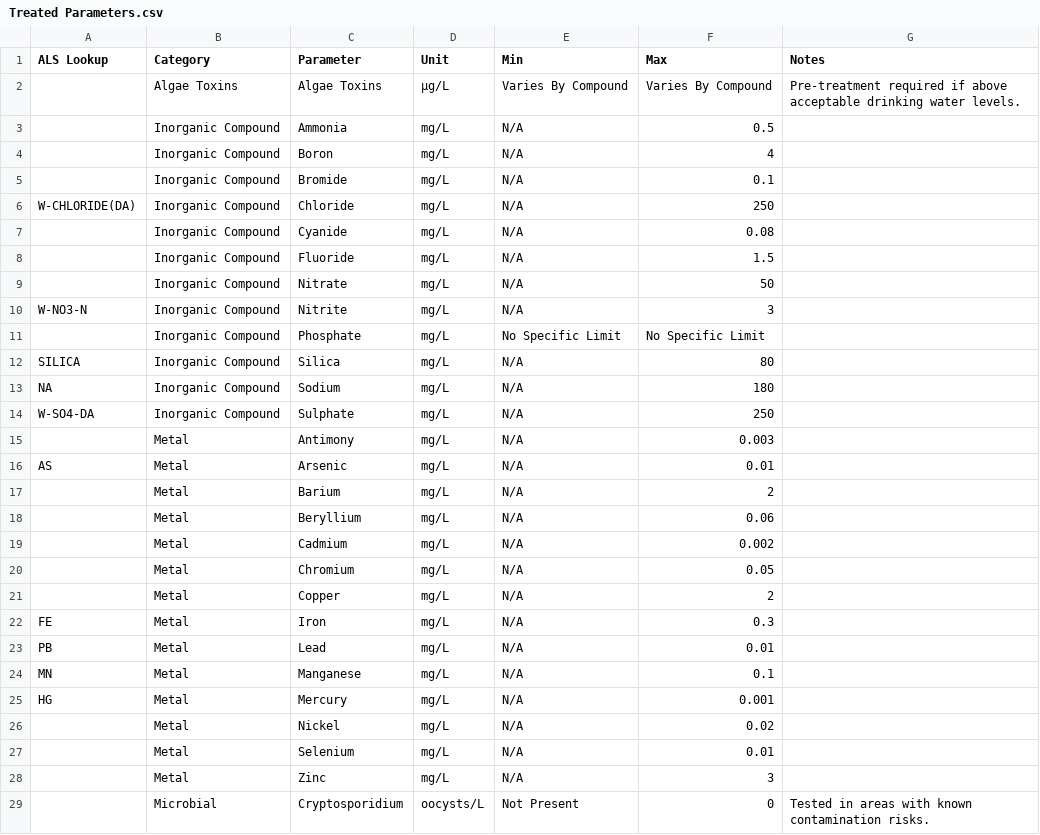
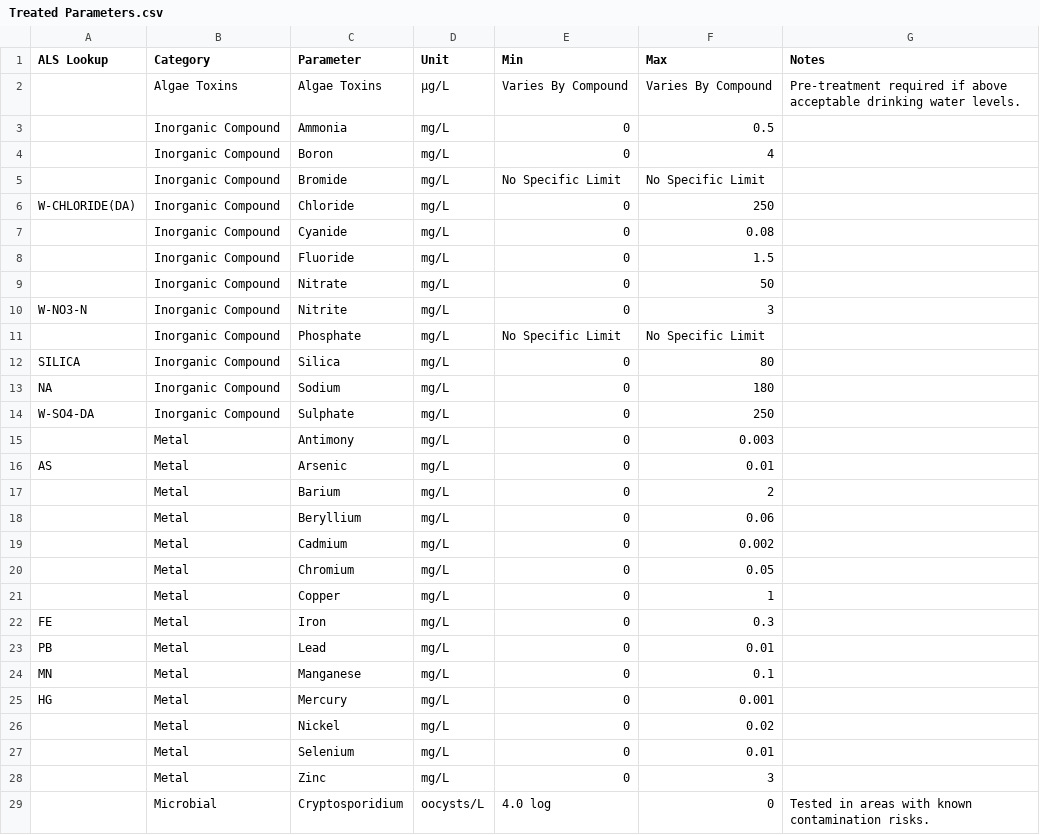
Before and after one commit to loch-wsa/WSA_Leo_Dashboard, a CSV file: data/Treated Parameters.csv, drawn as a sheet; only a part is shown; the diff covers the shown part only.

```diff
--- a/data/Treated Parameters.csv
+++ b/data/Treated Parameters.csv
@@ -2,28 +2,28 @@
 ,Algae Toxins,Algae Toxins,µg/L,Varies By Compound,Varies By Compound,Pre-treatment required if above acceptable drinking water levels.
-,Inorganic Compound,Ammonia,mg/L,N/A,0.5,
-,Inorganic Compound,Boron,mg/L,N/A,4,
-,Inorganic Compound,Bromide,mg/L,N/A,0.1,
-W-CHLORIDE(DA),Inorganic Compound,Chloride,mg/L,N/A,250,
-,Inorganic Compound,Cyanide,mg/L,N/A,0.08,
-,Inorganic Compound,Fluoride,mg/L,N/A,1.5,
-,Inorganic Compound,Nitrate,mg/L,N/A,50,
-W-NO3-N,Inorganic Compound,Nitrite,mg/L,N/A,3,
+,Inorganic Compound,Ammonia,mg/L,0,0.5,
+,Inorganic Compound,Boron,mg/L,0,4,
+,Inorganic Compound,Bromide,mg/L,No Specific Limit,No Specific Limit,
+W-CHLORIDE(DA),Inorganic Compound,Chloride,mg/L,0,250,
+,Inorganic Compound,Cyanide,mg/L,0,0.08,
+,Inorganic Compound,Fluoride,mg/L,0,1.5,
+,Inorganic Compound,Nitrate,mg/L,0,50,
+W-NO3-N,Inorganic Compound,Nitrite,mg/L,0,3,
 ,Inorganic Compound,Phosphate,mg/L,No Specific Limit,No Specific Limit,
-SILICA,Inorganic Compound,Silica,mg/L,N/A,80,
-NA,Inorganic Compound,Sodium,mg/L,N/A,180,
-W-SO4-DA,Inorganic Compound,Sulphate,mg/L,N/A,250,
-,Metal,Antimony,mg/L,N/A,0.003,
-AS,Metal,Arsenic,mg/L,N/A,0.01,
-,Metal,Barium,mg/L,N/A,2,
-,Metal,Beryllium,mg/L,N/A,0.06,
-,Metal,Cadmium,mg/L,N/A,0.002,
-,Metal,Chromium,mg/L,N/A,0.05,
-,Metal,Copper,mg/L,N/A,2,
-FE,Metal,Iron,mg/L,N/A,0.3,
-PB,Metal,Lead,mg/L,N/A,0.01,
-MN,Metal,Manganese,mg/L,N/A,0.1,
-HG,Metal,Mercury,mg/L,N/A,0.001,
-,Metal,Nickel,mg/L,N/A,0.02,
-,Metal,Selenium,mg/L,N/A,0.01,
-,Metal,Zinc,mg/L,N/A,3,
-,Microbial,Cryptosporidium,oocysts/L,Not Present,0,Tested in areas with known contamination risks.
+SILICA,Inorganic Compound,Silica,mg/L,0,80,
+NA,Inorganic Compound,Sodium,mg/L,0,180,
+W-SO4-DA,Inorganic Compound,Sulphate,mg/L,0,250,
+,Metal,Antimony,mg/L,0,0.003,
+AS,Metal,Arsenic,mg/L,0,0.01,
+,Metal,Barium,mg/L,0,2,
+,Metal,Beryllium,mg/L,0,0.06,
+,Metal,Cadmium,mg/L,0,0.002,
+,Metal,Chromium,mg/L,0,0.05,
+,Metal,Copper,mg/L,0,1,
+FE,Metal,Iron,mg/L,0,0.3,
+PB,Metal,Lead,mg/L,0,0.01,
+MN,Metal,Manganese,mg/L,0,0.1,
+HG,Metal,Mercury,mg/L,0,0.001,
+,Metal,Nickel,mg/L,0,0.02,
+,Metal,Selenium,mg/L,0,0.01,
+,Metal,Zinc,mg/L,0,3,
+,Microbial,Cryptosporidium,oocysts/L,4.0 log,0,Tested in areas with known contamination risks.
```
Also changed, not shown: 14 edited cells elsewhere in this file, data/Influent Parameters.csv, data/info/Info 2024.12.csv, 23 other files.
